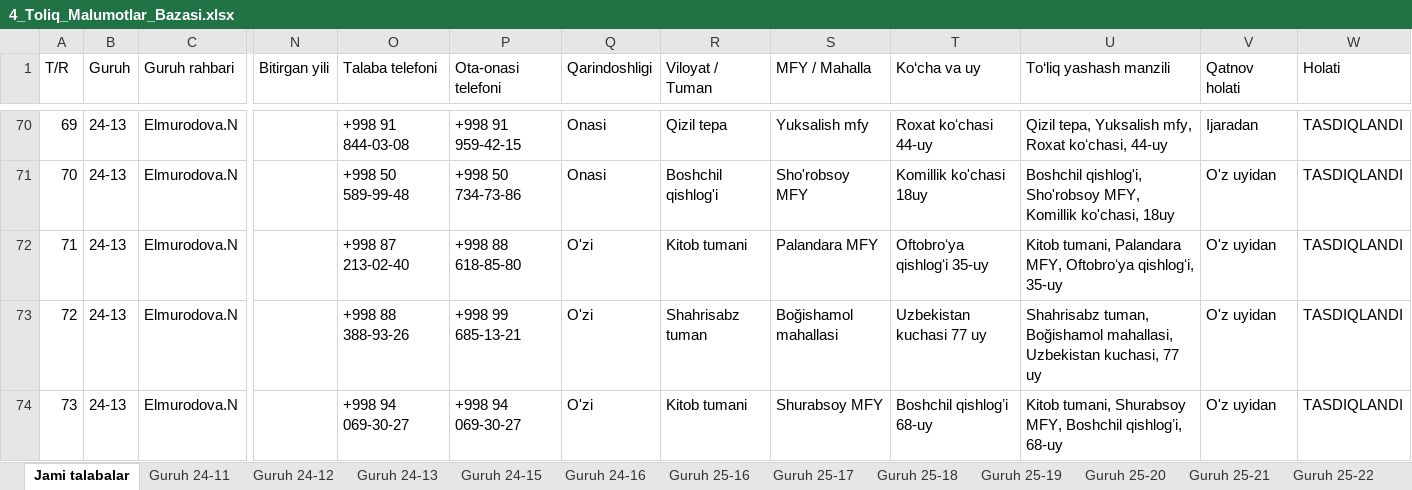
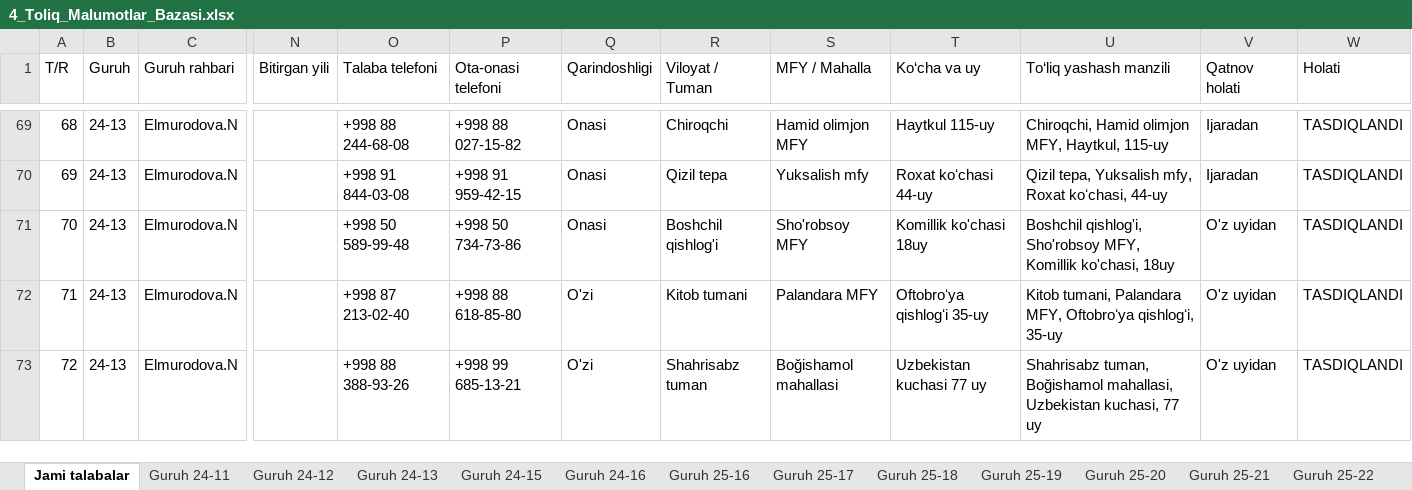
Before and after one commit to talabapc-tech/talabalar-jadvali, an Excel workbook: hisobotlar/rollar/4_Toliq_Malumotlar_Bazasi.xlsx, sheet Jami talabalar, drawn as a sheet; only a part is shown, gaps mark what is left out; values as stored, in another font and other column widths than the file's, no cell formats; addresses are those after the commit; the diff covers the shown part only; the diff names each change by its address in the sheet, - before the commit and + after, or states it on an @@ line.

Commit message:
Auto: talaba ma'lumotlari yangilandi (2026-10-28 17:02:31)

```diff
--- a/hisobotlar/rollar/4_Toliq_Malumotlar_Bazasi.xlsx (sheet Jami talabalar)
+++ b/hisobotlar/rollar/4_Toliq_Malumotlar_Bazasi.xlsx (sheet Jami talabalar)
@@ column A (T/R) renumbered from row 17 down @@
-O69 (Talaba telefoni): +998 91 844-03-08
+O69 (Talaba telefoni): +998 88 244-68-08
-P69 (Ota-onasi telefoni): +998 91 959-42-15
+P69 (Ota-onasi telefoni): +998 88 027-15-82
-R69 (Viloyat / Tuman): Qizil tepa
+R69 (Viloyat / Tuman): Chiroqchi
-S69 (MFY / Mahalla): Yuksalish mfy
+S69 (MFY / Mahalla): Hamid olimjon MFY
-T69 (Ko‘cha va uy): Roxat koʻchasi 44-uy
+T69 (Ko‘cha va uy): Haytkul 115-uy
-U69 (To‘liq yashash manzili): Qizil tepa, Yuksalish mfy, Roxat koʻchasi, 44-uy
+U69 (To‘liq yashash manzili): Chiroqchi, Hamid olimjon MFY, Haytkul, 115-uy
-O70 (Talaba telefoni): +998 50 589-99-48
+O70 (Talaba telefoni): +998 91 844-03-08
-P70 (Ota-onasi telefoni): +998 50 734-73-86
+P70 (Ota-onasi telefoni): +998 91 959-42-15
-R70 (Viloyat / Tuman): Boshchil qishlog'i
+R70 (Viloyat / Tuman): Qizil tepa
-S70 (MFY / Mahalla): Sho'robsoy MFY
+S70 (MFY / Mahalla): Yuksalish mfy
-T70 (Ko‘cha va uy): Komillik ko'chasi 18uy
+T70 (Ko‘cha va uy): Roxat koʻchasi 44-uy
-U70 (To‘liq yashash manzili): Boshchil qishlog'i, Sho'robsoy MFY, Komillik ko'chasi, 18uy
+U70 (To‘liq yashash manzili): Qizil tepa, Yuksalish mfy, Roxat koʻchasi, 44-uy
-V70 (Qatnov holati): O'z uyidan
+V70 (Qatnov holati): Ijaradan
-O71 (Talaba telefoni): +998 87 213-02-40
+O71 (Talaba telefoni): +998 50 589-99-48
-P71 (Ota-onasi telefoni): +998 88 618-85-80
+P71 (Ota-onasi telefoni): +998 50 734-73-86
-Q71 (Qarindoshligi): O'zi
+Q71 (Qarindoshligi): Onasi
-R71 (Viloyat / Tuman): Kitob tumani
+R71 (Viloyat / Tuman): Boshchil qishlog'i
-S71 (MFY / Mahalla): Palandara MFY
+S71 (MFY / Mahalla): Sho'robsoy MFY
-T71 (Ko‘cha va uy): Oftobroʻya qishlogʻi 35-uy
+T71 (Ko‘cha va uy): Komillik ko'chasi 18uy
-U71 (To‘liq yashash manzili): Kitob tumani, Palandara MFY, Oftobroʻya qishlogʻi, 35-uy
+U71 (To‘liq yashash manzili): Boshchil qishlog'i, Sho'robsoy MFY, Komillik ko'chasi, 18uy
-O72 (Talaba telefoni): +998 88 388-93-26
+O72 (Talaba telefoni): +998 87 213-02-40
-P72 (Ota-onasi telefoni): +998 99 685-13-21
+P72 (Ota-onasi telefoni): +998 88 618-85-80
-R72 (Viloyat / Tuman): Shahrisabz tuman
+R72 (Viloyat / Tuman): Kitob tumani
-S72 (MFY / Mahalla): Boğishamol mahallasi
+S72 (MFY / Mahalla): Palandara MFY
-T72 (Ko‘cha va uy): Uzbekistan kuchasi 77 uy
+T72 (Ko‘cha va uy): Oftobroʻya qishlogʻi 35-uy
-U72 (To‘liq yashash manzili): Shahrisabz tuman, Boğishamol mahallasi, Uzbekistan kuchasi, 77 uy
+U72 (To‘liq yashash manzili): Kitob tumani, Palandara MFY, Oftobroʻya qishlogʻi, 35-uy
-O73 (Talaba telefoni): +998 94 069-30-27
+O73 (Talaba telefoni): +998 88 388-93-26
-P73 (Ota-onasi telefoni): +998 94 069-30-27
+P73 (Ota-onasi telefoni): +998 99 685-13-21
-R73 (Viloyat / Tuman): Kitob tumani
+R73 (Viloyat / Tuman): Shahrisabz tuman
-S73 (MFY / Mahalla): Shurabsoy MFY
+S73 (MFY / Mahalla): Boğishamol mahallasi
-T73 (Ko‘cha va uy): Boshchil qishlogʼi 68-uy
+T73 (Ko‘cha va uy): Uzbekistan kuchasi 77 uy
-U73 (To‘liq yashash manzili): Kitob tumani, Shurabsoy MFY, Boshchil qishlogʼi, 68-uy
+U73 (To‘liq yashash manzili): Shahrisabz tuman, Boğishamol mahallasi, Uzbekistan kuchasi, 77 uy
```
Also changed, not shown: 7 added rows, 4 removed rows and 190 edited cells elsewhere in this sheet, sheet Guruh 24-11, sheet Guruh 26-03, sheet Guruh 24-15, sheet Guruh 24-13, sheet Guruh 26-06, sheet Guruh 26-07, 5 more sheets, cell formats, data/Talabalar_Toliq_Royxati.xlsx, data/Talabalar_Yangilangan_Royxat.xlsx, 17 other files.
